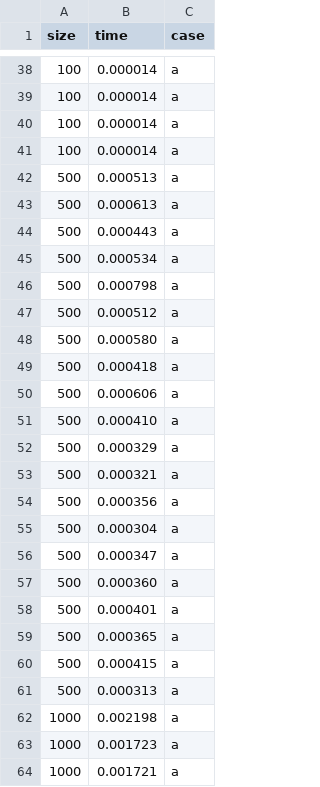
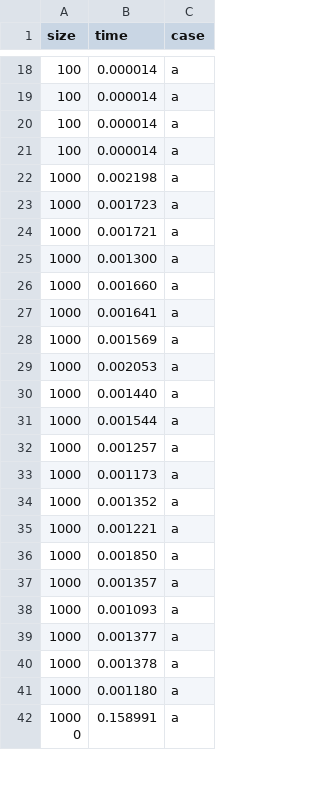
Before and after one commit to VictorRS27/ICC2, a CSV file: LabICC2/graficos/insertion_a.csv, drawn as a sheet; only a part is shown, gaps mark what is left out; the shorter side is filled out with more unchanged rows; the diff covers the shown part only; the diff names each change by its address in the sheet, - before the commit and + after, or states it on an @@ line.

```diff
--- a/LabICC2/graficos/insertion_a.csv
+++ b/LabICC2/graficos/insertion_a.csv
-row 42: 500 | 0.000513 | a
-row 43: 500 | 0.000613 | a
-row 44: 500 | 0.000443 | a
-row 45: 500 | 0.000534 | a
-row 46: 500 | 0.000798 | a
-row 47: 500 | 0.000512 | a
-row 48: 500 | 0.000580 | a
-row 49: 500 | 0.000418 | a
-row 50: 500 | 0.000606 | a
-row 51: 500 | 0.000410 | a
-row 52: 500 | 0.000329 | a
-row 53: 500 | 0.000321 | a
-row 54: 500 | 0.000356 | a
-row 55: 500 | 0.000304 | a
-row 56: 500 | 0.000347 | a
-row 57: 500 | 0.000360 | a
-row 58: 500 | 0.000401 | a
-row 59: 500 | 0.000365 | a
-row 60: 500 | 0.000415 | a
-row 61: 500 | 0.000313 | a
```
Also changed, not shown: 40 removed rows elsewhere in this file, LabICC2/graficos/bubble_a.csv, LabICC2/graficos/merge_a.csv, 29 other files.
